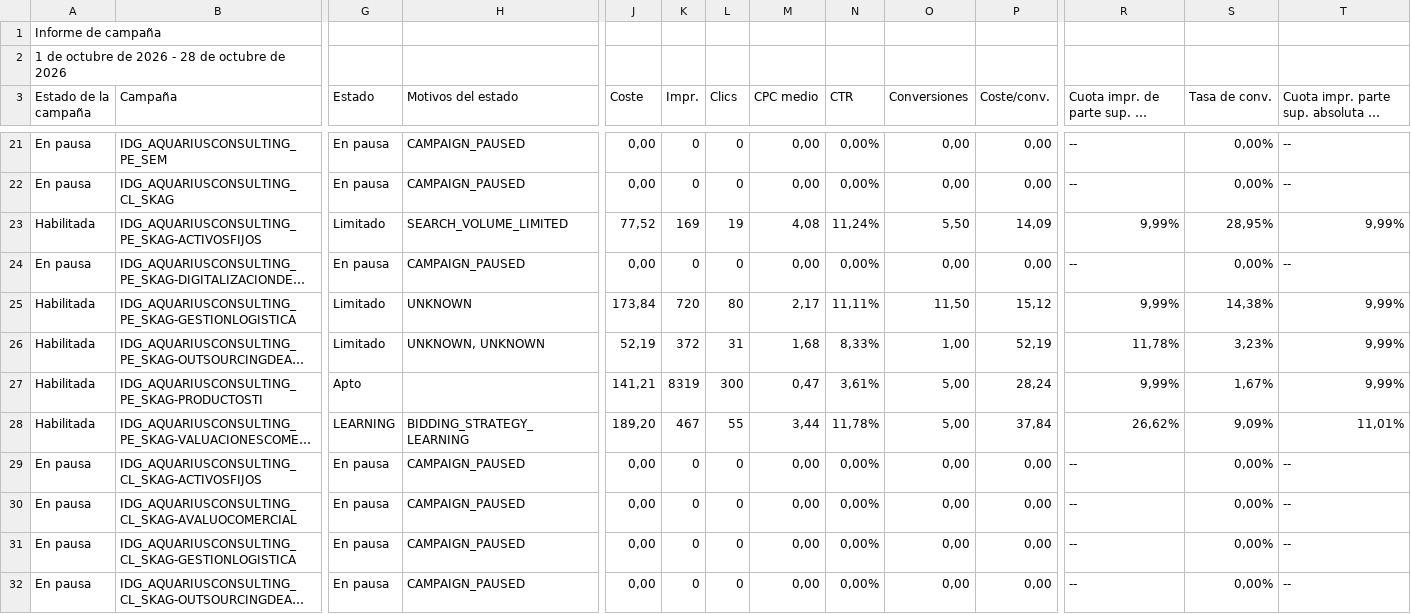
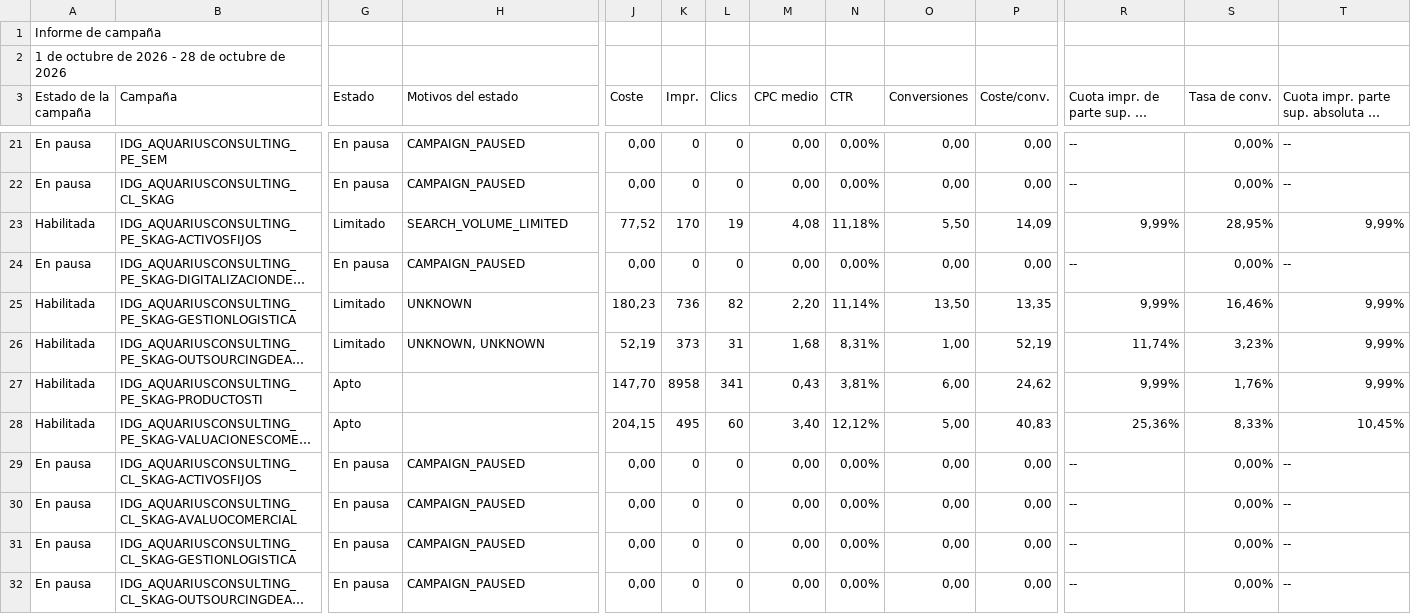
Before and after one commit to jorgeluis666/objetivos-Aquarius, a CSV file: data/csv-backups/drive/Aquarius - Octubre 2026.csv, drawn as a sheet; only a part is shown, gaps mark what is left out; long unchanged cells end in …; the diff covers the shown part only; the diff names each change by its address in the sheet, - before the commit and + after, or states it on an @@ line.

```diff
--- a/data/csv-backups/drive/Aquarius - Octubre 2026.csv
+++ b/data/csv-backups/drive/Aquarius - Octubre 2026.csv
-K23 (Impr.): 169
+K23 (Impr.): 170
-N23 (CTR): 11,24%
+N23 (CTR): 11,18%
-J25 (Coste): 173,84
+J25 (Coste): 180,23
-K25 (Impr.): 720
+K25 (Impr.): 736
-L25 (Clics): 80
+L25 (Clics): 82
-M25 (CPC medio): 2,17
+M25 (CPC medio): 2,20
-N25 (CTR): 11,11%
+N25 (CTR): 11,14%
-O25 (Conversiones): 11,50
+O25 (Conversiones): 13,50
-P25 (Coste/conv.): 15,12
+P25 (Coste/conv.): 13,35
-S25 (Tasa de conv.): 14,38%
+S25 (Tasa de conv.): 16,46%
-K26 (Impr.): 372
+K26 (Impr.): 373
-N26 (CTR): 8,33%
+N26 (CTR): 8,31%
-R26: 11,78%
+R26: 11,74%
-J27 (Coste): 141,21
+J27 (Coste): 147,70
-K27 (Impr.): 8319
+K27 (Impr.): 8958
-L27 (Clics): 300
+L27 (Clics): 341
-M27 (CPC medio): 0,47
+M27 (CPC medio): 0,43
-N27 (CTR): 3,61%
+N27 (CTR): 3,81%
-O27 (Conversiones): 5,00
+O27 (Conversiones): 6,00
-P27 (Coste/conv.): 28,24
+P27 (Coste/conv.): 24,62
-S27 (Tasa de conv.): 1,67%
+S27 (Tasa de conv.): 1,76%
-G28 (Estado): LEARNING
+G28 (Estado): Apto
-H28 (Motivos del estado): BIDDING_STRATEGY_LEARNING
+H28 (Motivos del estado): (empty)
-J28 (Coste): 189,20
+J28 (Coste): 204,15
-K28 (Impr.): 467
+K28 (Impr.): 495
-L28 (Clics): 55
+L28 (Clics): 60
-M28 (CPC medio): 3,44
+M28 (CPC medio): 3,40
-N28 (CTR): 11,78%
+N28 (CTR): 12,12%
-P28 (Coste/conv.): 37,84
+P28 (Coste/conv.): 40,83
-R28: 26,62%
+R28: 25,36%
-S28 (Tasa de conv.): 9,09%
+S28 (Tasa de conv.): 8,33%
-T28: 11,01%
+T28: 10,45%
```
Also changed, not shown: 17 edited cells elsewhere in this file, data/csv-backups/keywords/Aquarius KW octubre 2026.csv, 5 other files.
